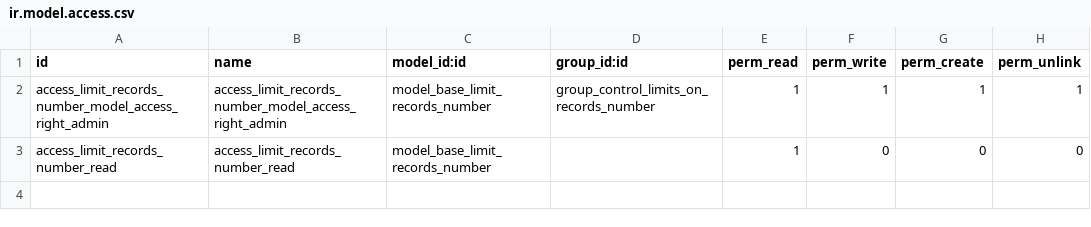
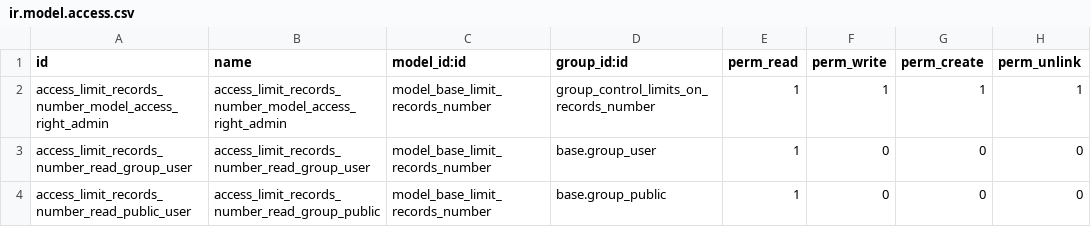
Before and after one commit to OCA/server-tools, a CSV file: access_limit_records_number/security/ir.model.access.csv, drawn as a sheet.

Commit message:
[FIX] Fixed security file

```diff
--- a/access_limit_records_number/security/ir.model.access.csv
+++ b/access_limit_records_number/security/ir.model.access.csv
@@ -2,2 +2,3 @@ id,name,model_id:id,group_id:id,perm_read,perm_write,perm_create,perm_unlink
 access_limit_records_number_model_access_right_admin,access_limit_records_number_model_access_right_admin,model_base_limit_records_number,group_control_limits_on_records_number,1,1,1,1
-access_limit_records_number_read,access_limit_records_number_read,model_base_limit_records_number,,1,0,0,0
+access_limit_records_number_read_group_user,access_limit_records_number_read_group_user,model_base_limit_records_number,base.group_user,1,0,0,0
+access_limit_records_number_read_public_user,access_limit_records_number_read_group_public,model_base_limit_records_number,base.group_public,1,0,0,0
```
